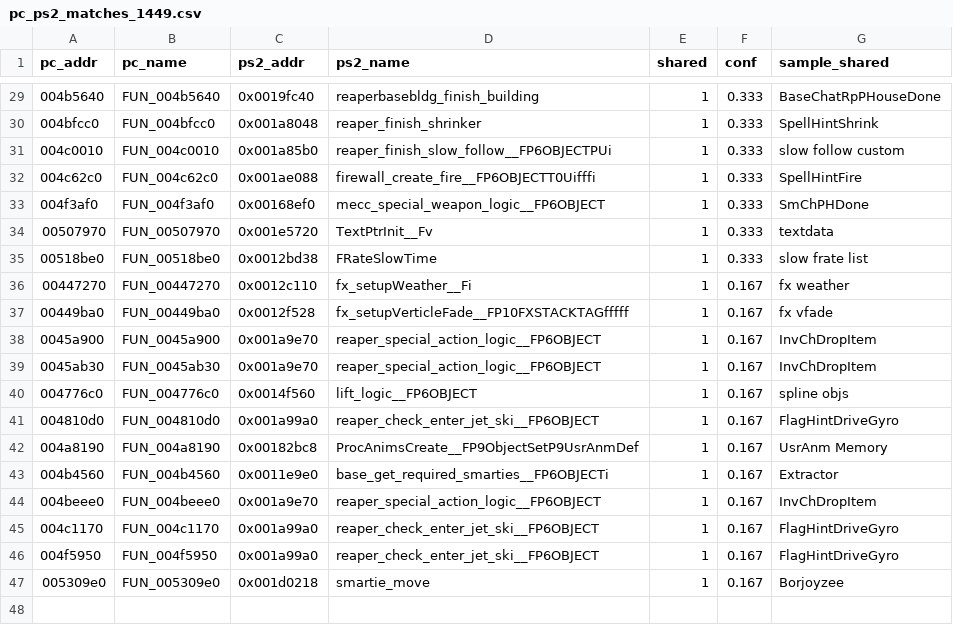
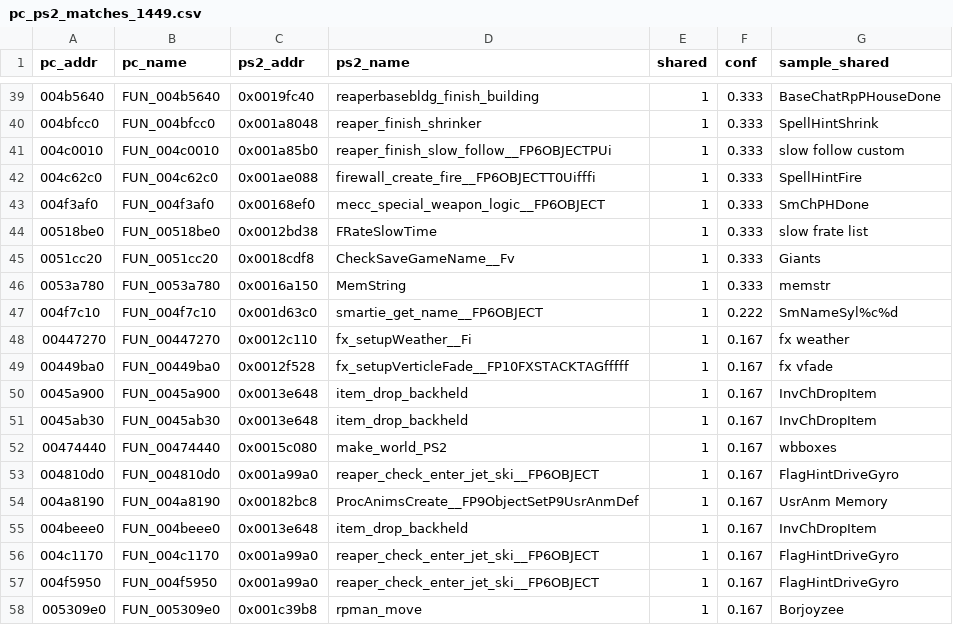
Before and after one commit to YYoudi/vibe-giants-decomp, a CSV file: ps2_symbols/pc_ps2_matches_1449.csv, drawn as a sheet; only a part is shown, gaps mark what is left out; the diff covers the shown part only.

Commit message:
RE(1.449): verify+promote REVIEW-tier names; 93/2576 named (3.6%)
- REA/local evidence spot-check: teammecc_clear_mode, chat_insert_name,
  TextGetPtrQ/Random, mission_init confirmed via named-callers and mission strings
- promoted 5 entries to conf 0.95 (tier -verified); applied renamed=84 commented=397
- decomp export via pyghidra (67s, all 2576, 1 transient failure); modules rebuilt
- next levers: CRT naming, OBJECT/FxData struct defs, per-system REA trace passes

```diff
--- a/ps2_symbols/pc_ps2_matches_1449.csv
+++ b/ps2_symbols/pc_ps2_matches_1449.csv
@@ -33,15 +43,16 @@ pc_addr,pc_name,ps2_addr,ps2_name,shared,conf,sample_shared
 004f3af0,FUN_004f3af0,0x00168ef0,mecc_special_weapon_logic__FP6OBJECT,1,0.333,SmChPHDone
-00507970,FUN_00507970,0x001e5720,TextPtrInit__Fv,1,0.333,textdata
 00518be0,FUN_00518be0,0x0012bd38,FRateSlowTime,1,0.333,slow frate list
+0051cc20,FUN_0051cc20,0x0018cdf8,CheckSaveGameName__Fv,1,0.333,Giants
+0053a780,FUN_0053a780,0x0016a150,MemString,1,0.333,memstr
+004f7c10,FUN_004f7c10,0x001d63c0,smartie_get_name__FP6OBJECT,1,0.222,SmNameSyl%c%d
 00447270,FUN_00447270,0x0012c110,fx_setupWeather__Fi,1,0.167,fx weather
 00449ba0,FUN_00449ba0,0x0012f528,fx_setupVerticleFade__FP10FXSTACKTAGfffff,1,0.167,fx vfade
-0045a900,FUN_0045a900,0x001a9e70,reaper_special_action_logic__FP6OBJECT,1,0.167,InvChDropItem
-0045ab30,FUN_0045ab30,0x001a9e70,reaper_special_action_logic__FP6OBJECT,1,0.167,InvChDropItem
-004776c0,FUN_004776c0,0x0014f560,lift_logic__FP6OBJECT,1,0.167,spline objs
+0045a900,FUN_0045a900,0x0013e648,item_drop_backheld,1,0.167,InvChDropItem
+0045ab30,FUN_0045ab30,0x0013e648,item_drop_backheld,1,0.167,InvChDropItem
+00474440,FUN_00474440,0x0015c080,make_world_PS2,1,0.167,wbboxes
 004810d0,FUN_004810d0,0x001a99a0,reaper_check_enter_jet_ski__FP6OBJECT,1,0.167,FlagHintDriveGyro
 004a8190,FUN_004a8190,0x00182bc8,ProcAnimsCreate__FP9ObjectSetP9UsrAnmDef,1,0.167,UsrAnm Memory
-004b4560,FUN_004b4560,0x0011e9e0,base_get_required_smarties__FP6OBJECTi,1,0.167,Extractor
-004beee0,FUN_004beee0,0x001a9e70,reaper_special_action_logic__FP6OBJECT,1,0.167,InvChDropItem
+004beee0,FUN_004beee0,0x0013e648,item_drop_backheld,1,0.167,InvChDropItem
 004c1170,FUN_004c1170,0x001a99a0,reaper_check_enter_jet_ski__FP6OBJECT,1,0.167,FlagHintDriveGyro
 004f5950,FUN_004f5950,0x001a99a0,reaper_check_enter_jet_ski__FP6OBJECT,1,0.167,FlagHintDriveGyro
-005309e0,FUN_005309e0,0x001d0218,smartie_move,1,0.167,Borjoyzee
+005309e0,FUN_005309e0,0x001c39b8,rpman_move,1,0.167,Borjoyzee
```
Also changed, not shown: 13 added rows, 3 removed rows and 1 edited cell elsewhere in this file, ps2_symbols/pc_ps2_matches_full_1449.csv, ps2_symbols/unified_names_1449.csv, 14 other files.
